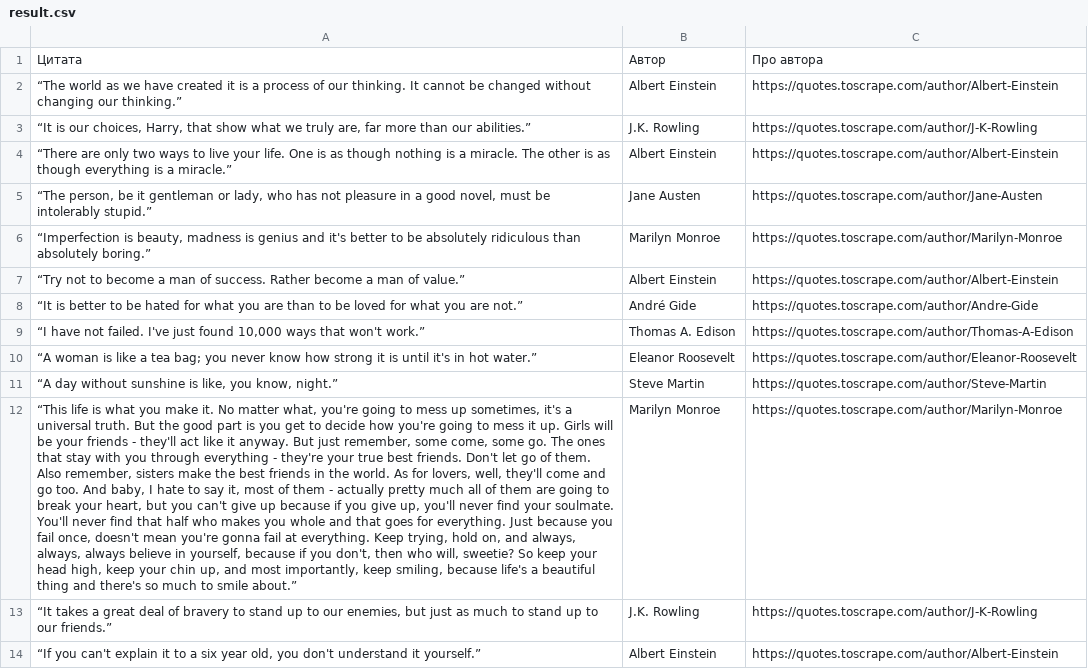
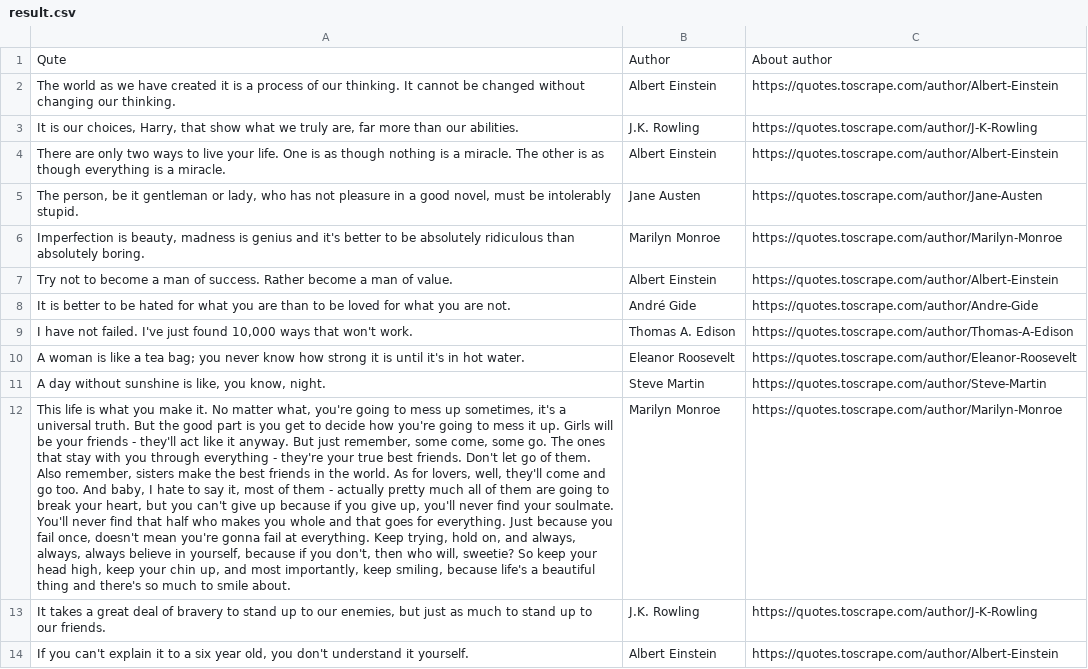
Before and after one commit to MykolaYustyk/courses, a CSV file: HT14/result.csv, drawn as a sheet; only a part is shown; the diff covers the shown part only; the diff names each change by its address in the sheet, - before the commit and + after, or states it on an @@ line.

```diff
--- a/HT14/result.csv
+++ b/HT14/result.csv
-A1: Цитата
+A1: Qute
-B1: Автор
+B1: Author
-C1: Про автора
+C1: About author
-A2: “The world as we have created it is a process of our thinking. It cannot be changed without changing our thinking.”
+A2: The world as we have created it is a process of our thinking. It cannot be changed without changing our thinking.
-A3: “It is our choices, Harry, that show what we truly are, far more than our abilities.”
+A3: It is our choices, Harry, that show what we truly are, far more than our abilities.
-A4: “There are only two ways to live your life. One is as though nothing is a miracle. The other is as though everything is a miracle.”
+A4: There are only two ways to live your life. One is as though nothing is a miracle. The other is as though everything is a miracle.
-A5: “The person, be it gentleman or lady, who has not pleasure in a good novel, must be intolerably stupid.”
+A5: The person, be it gentleman or lady, who has not pleasure in a good novel, must be intolerably stupid.
-A6: “Imperfection is beauty, madness is genius and it's better to be absolutely ridiculous than absolutely boring.”
+A6: Imperfection is beauty, madness is genius and it's better to be absolutely ridiculous than absolutely boring.
-A7: “Try not to become a man of success. Rather become a man of value.”
+A7: Try not to become a man of success. Rather become a man of value.
-A8: “It is better to be hated for what you are than to be loved for what you are not.”
+A8: It is better to be hated for what you are than to be loved for what you are not.
-A9: “I have not failed. I've just found 10,000 ways that won't work.”
+A9: I have not failed. I've just found 10,000 ways that won't work.
-A10: “A woman is like a tea bag; you never know how strong it is until it's in hot water.”
+A10: A woman is like a tea bag; you never know how strong it is until it's in hot water.
-A11: “A day without sunshine is like, you know, night.”
+A11: A day without sunshine is like, you know, night.
-A12: “This life is what you make it. No matter what, you're going to mess up sometimes, it's a universal truth. But the good part is you get to decide how you're going to mess it up. Girls will be your friends - they'll act like it anyway. But just remember, some come, some go. The ones that stay with you through everything - they're your true best friends. Don't let go of them. Also remember, sisters make the best friends in the world. As for lovers, well, they'll come and go too. And baby, I hate to say it, most of them - actually pretty much all of them are going to break your heart, but you can't give up because if you give up, you'll never find your soulmate. You'll never find that half who makes you whole and that goes for everything. Just because you fail once, doesn't mean you're gonna fail at everything. Keep trying, hold on, and always, always, always believe in yourself, because if you don't, then who will, sweetie? So keep your head high, keep your chin up, and most importantly, keep smiling, because life's a beautiful thing and there's so much to smile about.”
+A12: This life is what you make it. No matter what, you're going to mess up sometimes, it's a universal truth. But the good part is you get to decide how you're going to mess it up. Girls will be your friends - they'll act like it anyway. But just remember, some come, some go. The ones that stay with you through everything - they're your true best friends. Don't let go of them. Also remember, sisters make the best friends in the world. As for lovers, well, they'll come and go too. And baby, I hate to say it, most of them - actually pretty much all of them are going to break your heart, but you can't give up because if you give up, you'll never find your soulmate. You'll never find that half who makes you whole and that goes for everything. Just because you fail once, doesn't mean you're gonna fail at everything. Keep trying, hold on, and always, always, always believe in yourself, because if you don't, then who will, sweetie? So keep your head high, keep your chin up, and most importantly, keep smiling, because life's a beautiful thing and there's so much to smile about.
-A13: “It takes a great deal of bravery to stand up to our enemies, but just as much to stand up to our friends.”
+A13: It takes a great deal of bravery to stand up to our enemies, but just as much to stand up to our friends.
-A14: “If you can't explain it to a six year old, you don't understand it yourself.”
+A14: If you can't explain it to a six year old, you don't understand it yourself.
```
Also changed, not shown: 87 edited cells elsewhere in this file, 1 other file.
